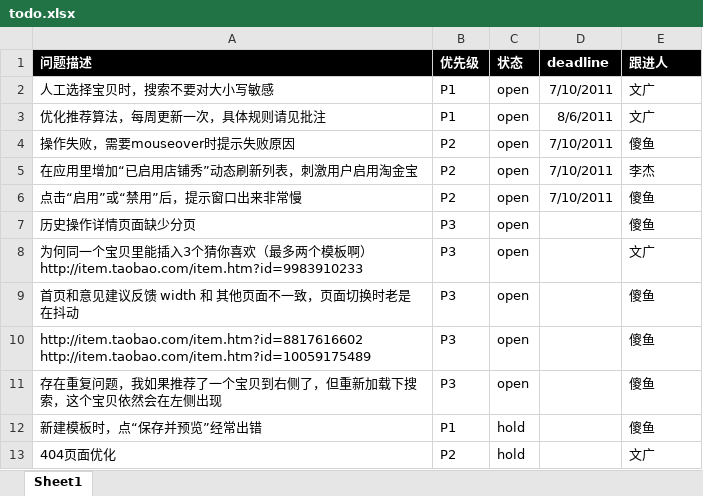
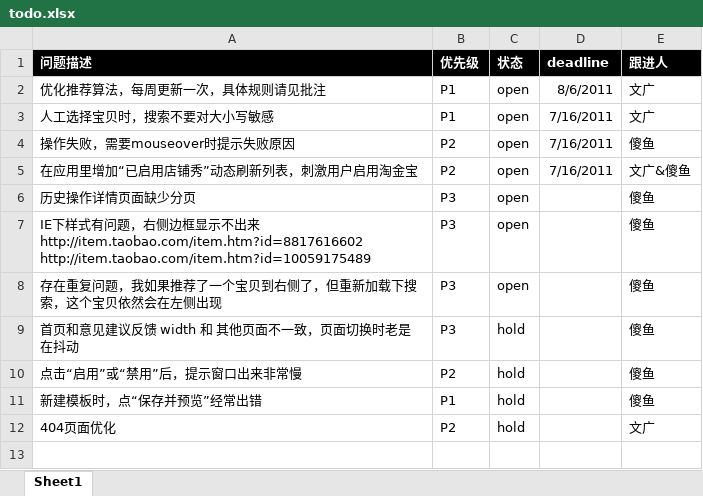
Before and after one commit to yar1123/taogold, an Excel workbook: todo.xlsx, sheet Sheet1, drawn as a sheet; values as stored, in another font and other column widths than the file's, no borders; charts and pictures and conditional formats not drawn; removed rows and columns are numbered as before the commit, all else as after; ↵ is a line break in a cell; the diff names each change by its address in the sheet, - before the commit and + after, or states it on an @@ line.

```diff
--- a/todo.xlsx (sheet Sheet1)
+++ b/todo.xlsx (sheet Sheet1)
-row 2: 人工选择宝贝时，搜索不要对大小写敏感 | P1 | open | 7/10/2011 | 文广
+row 3: 人工选择宝贝时，搜索不要对大小写敏感 | P1 | open | 7/16/2011 | 文广
-D4:D5 (deadline): 7/10/2011
+D4:D5 (deadline): 7/16/2011
-E5 (跟进人): 李杰
+E5 (跟进人): 文广&傻鱼
-row 6: 点击“启用”或“禁用”后，提示窗口出来非常慢 | P2 | open | 7/10/2011 | 傻鱼
-row 8: 为何同一个宝贝里能插入3个猜你喜欢（最多两个模板啊） ↵ http://item.taobao.com/item.htm?id=9983910233 | P3 | open |  | 文广
-row 9: 首页和意见建议反馈 width 和 其他页面不一致，页面切换时老是在抖动 | P3 | open |  | 傻鱼
-A7 (问题描述): http://item.taobao.com/item.htm?id=8817616602 ↵ http://item.taobao.com/item.htm?id=10059175489
+A7 (问题描述): IE下样式有问题，右侧边框显示不出来http://item.taobao.com/item.htm?id=8817616602 ↵ http://item.taobao.com/item.htm?id=10059175489
+row 9: 首页和意见建议反馈 width 和 其他页面不一致，页面切换时老是在抖动 | P3 | hold |  | 傻鱼
+row 10: 点击“启用”或“禁用”后，提示窗口出来非常慢 | P2 | hold |  | 傻鱼
```
Also changed, not shown: charts or pictures.
